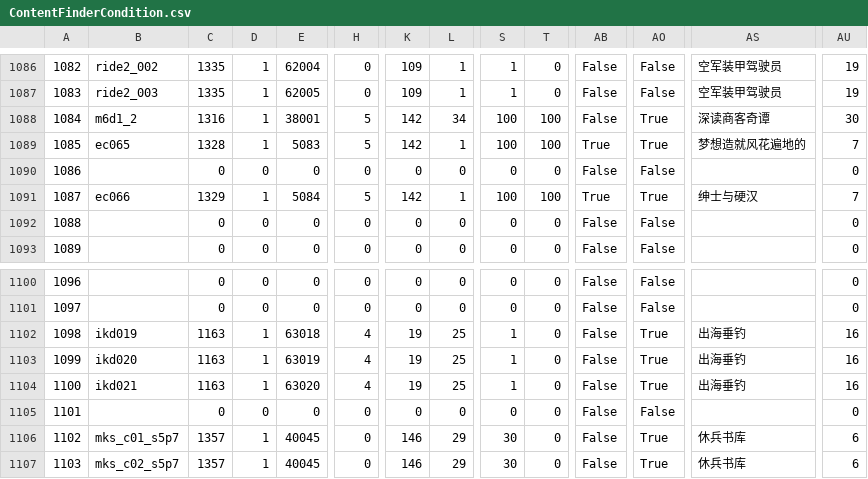
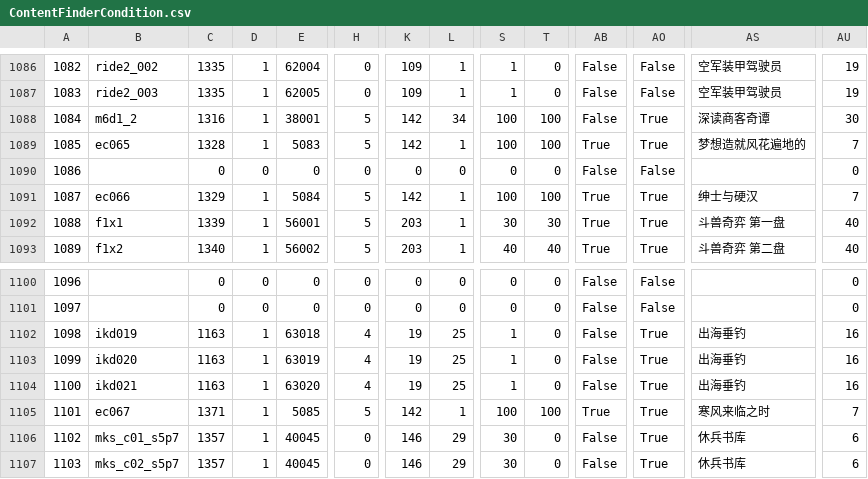
Before and after one commit to MnFeN/Simulant, a CSV file: Simulant/Game/ExtractedCsv/RawExd/ContentFinderCondition.csv, drawn as a sheet; only a part is shown, gaps mark what is left out; the diff covers the shown part only; the diff names each change by its address in the sheet, - before the commit and + after, or states it on an @@ line.

```diff
--- a/Simulant/Game/ExtractedCsv/RawExd/ContentFinderCondition.csv
+++ b/Simulant/Game/ExtractedCsv/RawExd/ContentFinderCondition.csv
-B1092: (empty)
+B1092: f1x1
-C1092: 0
+C1092: 1339
-D1092:D1093: 0
+D1092:D1093: 1
-E1092: 0
+E1092: 56001
-H1092:H1093: 0
+H1092:H1093: 5
-K1092:K1093: 0
+K1092:K1093: 203
-L1092:L1093: 0
+L1092:L1093: 1
-S1092: 0
+S1092: 30
-T1092: 0
+T1092: 30
-AB1092:AB1093: False
+AB1092:AB1093: True
-AO1092:AO1093: False
+AO1092:AO1093: True
-AS1092: (empty)
+AS1092: 斗兽奇弈 第一盘
-AU1092:AU1093: 0
+AU1092:AU1093: 40
-B1093: (empty)
+B1093: f1x2
-C1093: 0
+C1093: 1340
-E1093: 0
+E1093: 56002
-S1093: 0
+S1093: 40
-T1093: 0
+T1093: 40
-AS1093: (empty)
+AS1093: 斗兽奇弈 第二盘
-B1105: (empty)
+B1105: ec067
-C1105: 0
+C1105: 1371
-D1105: 0
+D1105: 1
-E1105: 0
+E1105: 5085
-H1105: 0
+H1105: 5
-K1105: 0
+K1105: 142
-L1105: 0
+L1105: 1
-S1105: 0
+S1105: 100
-T1105: 0
+T1105: 100
-AB1105: False
+AB1105: True
-AO1105: False
+AO1105: True
-AS1105: (empty)
+AS1105: 寒风来临之时
-AU1105: 0
+AU1105: 7
```
Also changed, not shown: 110 edited cells elsewhere in this file, Simulant/Game/ExtractedCsv/RawExd/BNpcName.csv, Simulant/Game/ExtractedCsv/RawExd/EObjName.csv, 12 other files.
